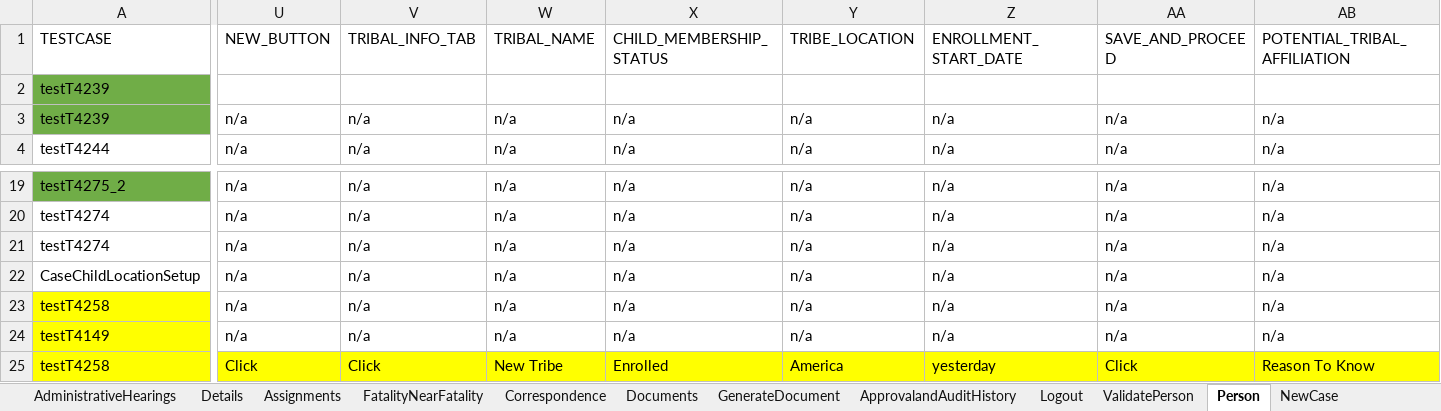
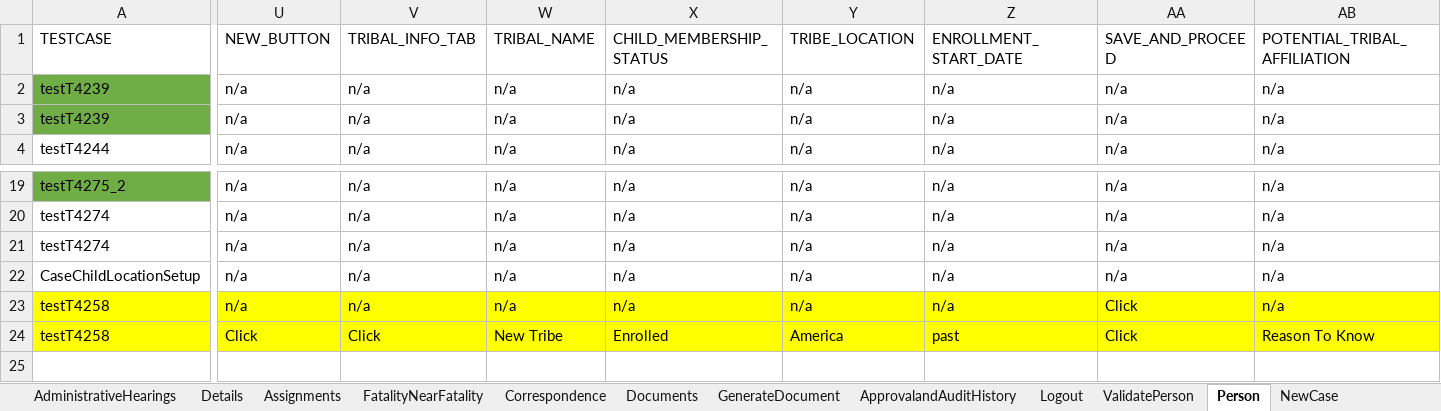
Before and after one commit to nitishhkthakur/Test_Data_repository, an Excel workbook: Folio.xlsx, sheet Person, drawn as a sheet; only a part is shown, gaps mark what is left out; values as stored, in another font and other column widths than the file's, no borders; removed rows and columns are numbered as before the commit, all else as after; rows hold the shown columns only; the diff names each change by its address in the sheet, - before the commit and + after, or states it on an @@ line.

```diff
--- a/Folio.xlsx (sheet Person)
+++ b/Folio.xlsx (sheet Person)
-U2 (NEW_BUTTON): (empty)
+U2 (NEW_BUTTON): n/a
-V2 (TRIBAL_INFO_TAB): (empty)
+V2 (TRIBAL_INFO_TAB): n/a
-W2 (TRIBAL_NAME): (empty)
+W2 (TRIBAL_NAME): n/a
-X2 (CHILD_MEMBERSHIP_STATUS): (empty)
+X2 (CHILD_MEMBERSHIP_STATUS): n/a
-Y2 (TRIBE_LOCATION): (empty)
+Y2 (TRIBE_LOCATION): n/a
-Z2 (ENROLLMENT_START_DATE): (empty)
+Z2 (ENROLLMENT_START_DATE): n/a
-AA2 (SAVE_AND_PROCEED): (empty)
+AA2 (SAVE_AND_PROCEED): n/a
-AB2 (POTENTIAL_TRIBAL_AFFILIATION): (empty)
+AB2 (POTENTIAL_TRIBAL_AFFILIATION): n/a
-U23:AB23 fill: none
+U23:AB23 fill: #FFFF00
-AA23 (SAVE_AND_PROCEED): n/a
+AA23 (SAVE_AND_PROCEED): Click
-row 24: testT4149 | n/a | n/a | n/a | n/a | n/a | n/a | n/a | n/a
-Z24 (ENROLLMENT_START_DATE): yesterday
+Z24 (ENROLLMENT_START_DATE): past
```
Also changed, not shown: sheet SubmitForApproval, sheet Documents, sheet PromoteToCase, sheet ContactLog, Placement.xlsx.
